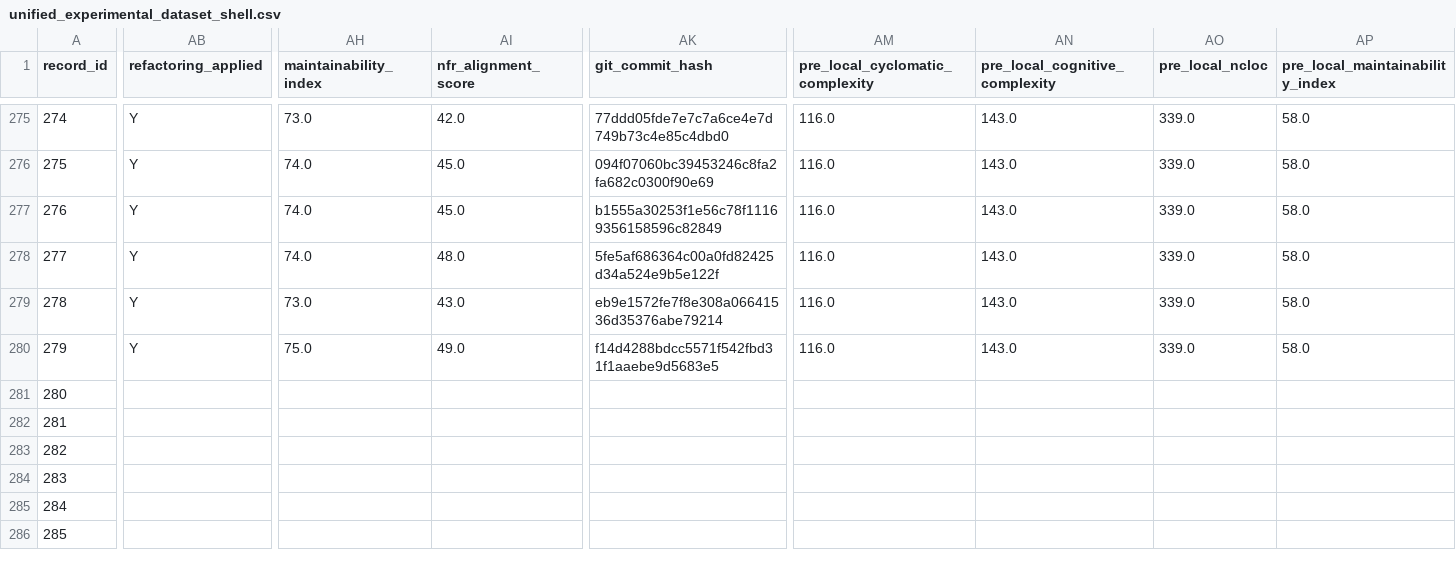
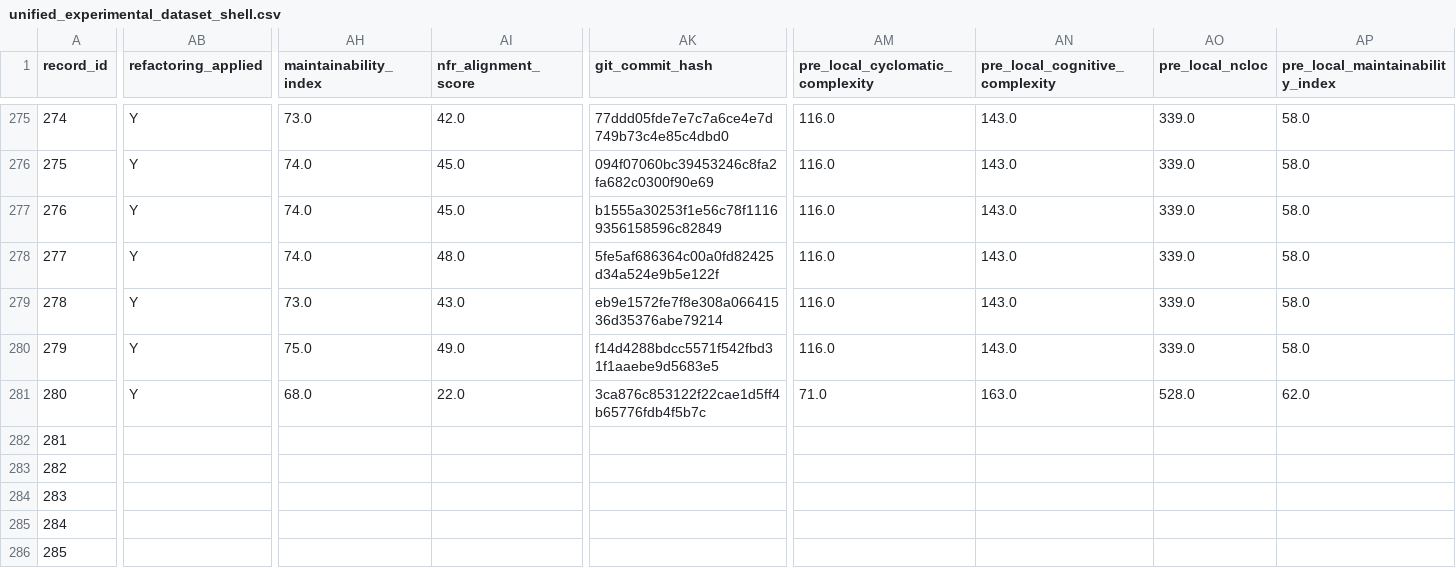
Before and after one commit to dhillii/reducing-technical-debt-praxis-experiment, a CSV file: data/unified_experimental_dataset_shell.csv, drawn as a sheet; only a part is shown, gaps mark what is left out; the diff covers the shown part only; the diff names each change by its address in the sheet, - before the commit and + after, or states it on an @@ line.

Commit message:
File 0035 | Ghost | baseline | Run 2
Commit metadata (YAML-style header):
---
record_id: 281
file_id: 35
project_name: Ghost
file_name: stripe-migrations.js
condition: baseline
run_number: 2
llm_model: claude-sonnet-4-6
llm_temperature: 0.0
prompt_tokens: 6211
completion_tokens: 5968
total_tokens: 12179
timestamp: 2026-03-23T07:10:06.603403Z
---

Refactored code for stripe-migrations.js addressing SonarCloud issues.
Pre-refactoring CC: 98

Code path: conditions/baseline/file_0035/run_2.js

```diff
--- a/data/unified_experimental_dataset_shell.csv
+++ b/data/unified_experimental_dataset_shell.csv
-AB281 (refactoring_applied): (empty)
+AB281 (refactoring_applied): Y
-AH281 (maintainability_index): (empty)
+AH281 (maintainability_index): 68.0
-AI281 (nfr_alignment_score): (empty)
+AI281 (nfr_alignment_score): 22.0
-AK281 (git_commit_hash): (empty)
+AK281 (git_commit_hash): 3ca876c853122f22cae1d5ff4b65776fdb4f5b7c
-AM281 (pre_local_cyclomatic_complexity): (empty)
+AM281 (pre_local_cyclomatic_complexity): 71.0
-AN281 (pre_local_cognitive_complexity): (empty)
+AN281 (pre_local_cognitive_complexity): 163.0
-AO281 (pre_local_ncloc): (empty)
+AO281 (pre_local_ncloc): 528.0
-AP281 (pre_local_maintainability_index): (empty)
+AP281 (pre_local_maintainability_index): 62.0
```
Also changed, not shown: 8 edited cells elsewhere in this file, 1 other file.
